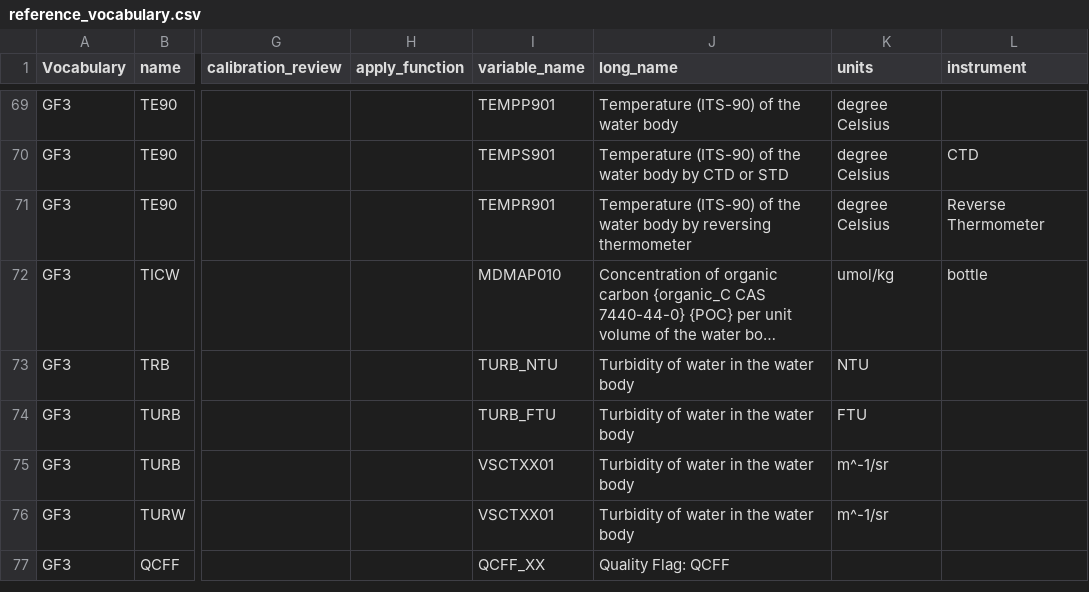
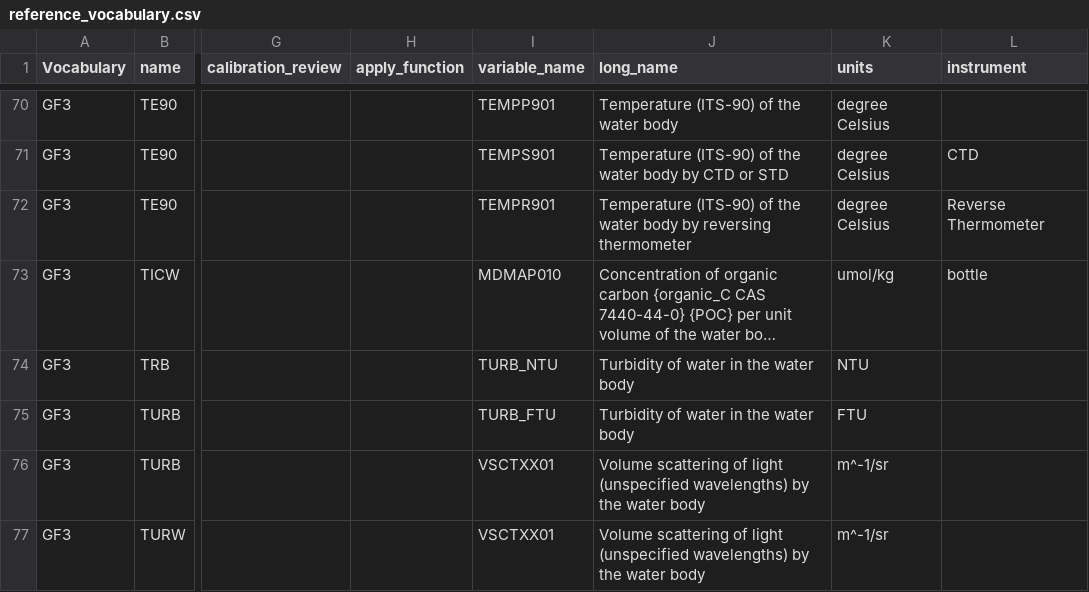
Before and after one commit to cioos-siooc/cioos-siooc_data_transform, a CSV file: projects/odf_transform/reference_vocabulary.csv, drawn as a sheet; only a part is shown, gaps mark what is left out; the shorter side is filled out with more unchanged rows; long unchanged cells end in …; addresses are those after the commit; the diff covers the shown part only; the diff names each change by its address in the sheet, - before the commit and + after, or states it on an @@ line.

```diff
--- a/projects/odf_transform/reference_vocabulary.csv
+++ b/projects/odf_transform/reference_vocabulary.csv
-J76:J77 (long_name): Turbidity of water in the water…
+J76:J77 (long_name): Volume scattering of light (unspecified wavelengths) by the water…
```
Also changed, not shown: 3 added rows and 4 edited cells elsewhere in this file, projects/odf_transform/reference_vessel.csv.
